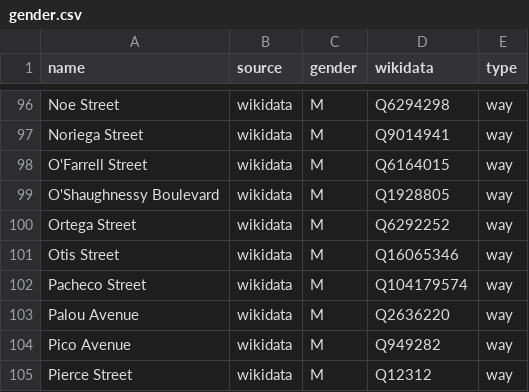
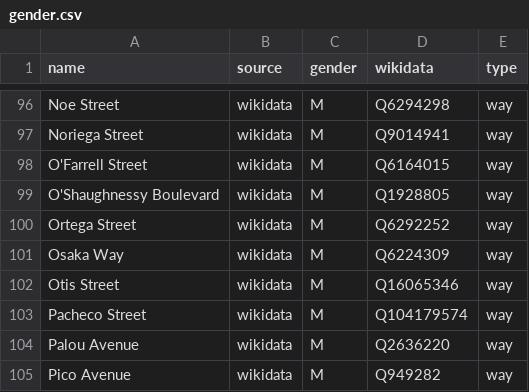
Before and after one commit to EqualStreetNames/equalstreetnames-sanfrancisco, a CSV file: data/gender.csv, drawn as a sheet; only a part is shown, gaps mark what is left out; the shorter side is filled out with more unchanged rows; the diff names each change by its address in the sheet, - before the commit and + after, or states it on an @@ line.

```diff
--- a/data/gender.csv
+++ b/data/gender.csv
+row 101: Osaka Way | wikidata | M | Q6224309 | way
```
Also changed, not shown: data/other.csv, 3 other files.
